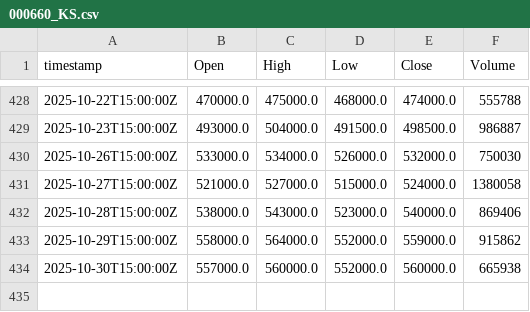
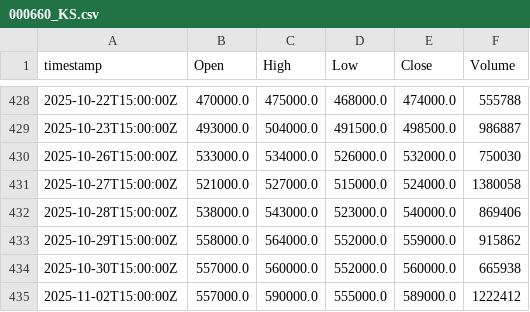
Before and after one commit to yjkim9670/dinya, a CSV file: data/history/000660_KS.csv, drawn as a sheet; only a part is shown, gaps mark what is left out.

```diff
--- a/data/history/000660_KS.csv
+++ b/data/history/000660_KS.csv
@@ -434 +434,2 @@ timestamp,Open,High,Low,Close,Volume
 2025-10-30T15:00:00Z,557000.0,560000.0,552000.0,560000.0,665938
+2025-11-02T15:00:00Z,557000.0,590000.0,555000.0,589000.0,1222412
```
Also changed, not shown: data/history/005930_KS.csv, data/history/133690_KS.csv, 2 other files.
